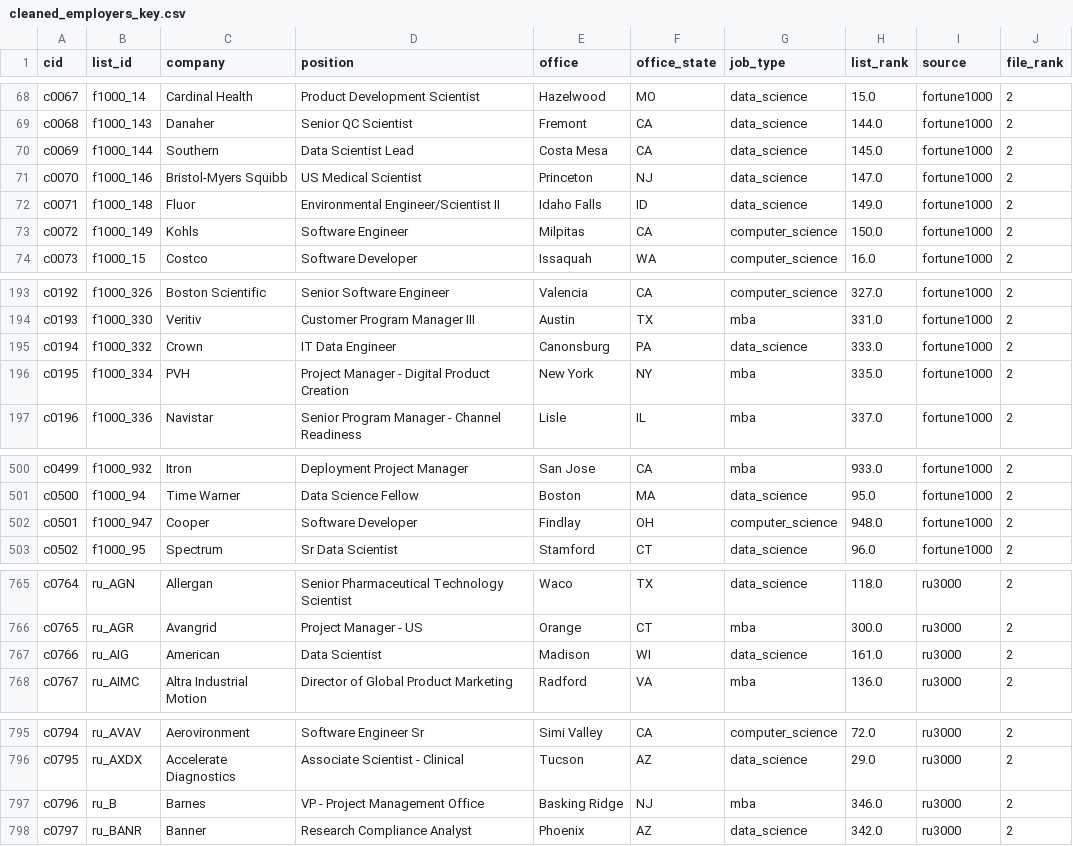
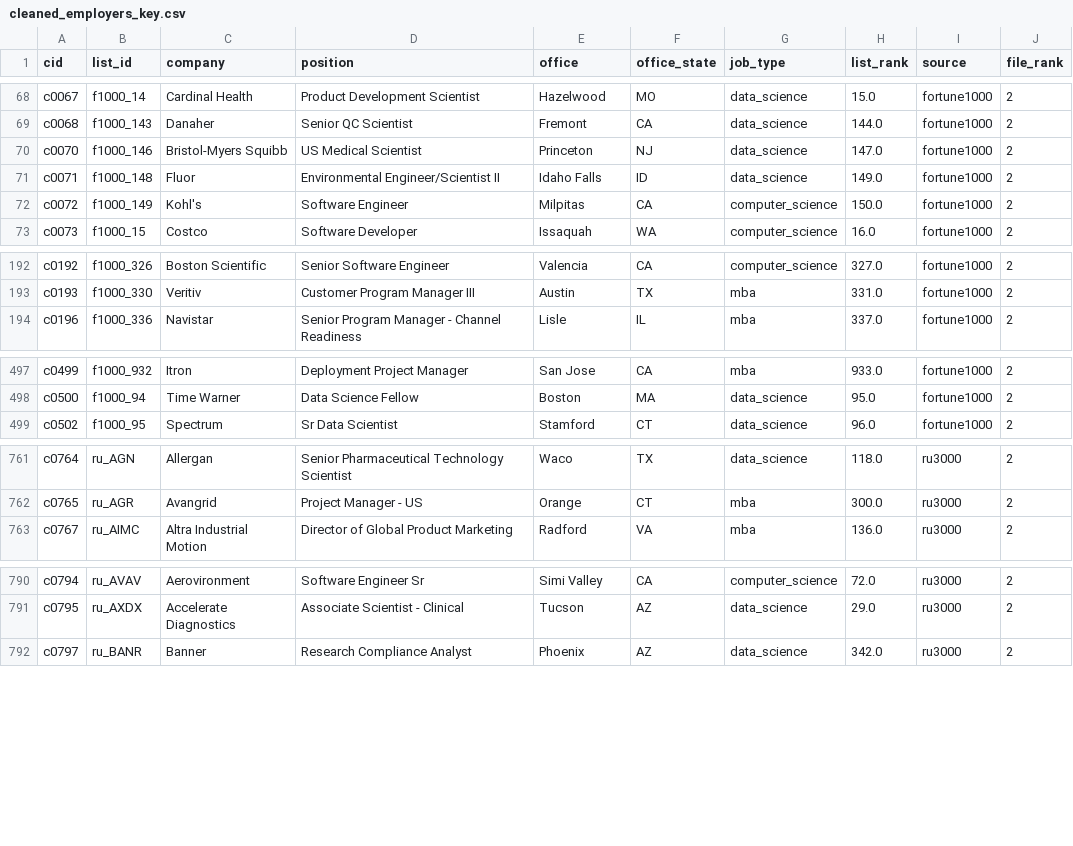
Before and after one commit to jmausolf/office_politics, a CSV file: keys/cleaned_employers_key.csv, drawn as a sheet; only a part is shown, gaps mark what is left out; the diff covers the shown part only.

Commit message:
adding new leadiro data

```diff
--- a/keys/cleaned_employers_key.csv
+++ b/keys/cleaned_employers_key.csv
@@ -69,6 +69,5 @@ c0067,f1000_14,Cardinal Health,Product Development Scientist,Hazelwood,MO,data_s
 c0068,f1000_143,Danaher,Senior QC Scientist,Fremont,CA,data_science,144.0,fortune1000,2
-c0069,f1000_144,Southern,Data Scientist Lead,Costa Mesa,CA,data_science,145.0,fortune1000,2
 c0070,f1000_146,Bristol-Myers Squibb,US Medical Scientist,Princeton,NJ,data_science,147.0,fortune1000,2
 c0071,f1000_148,Fluor,Environmental Engineer/Scientist II,Idaho Falls,ID,data_science,149.0,fortune1000,2
-c0072,f1000_149,Kohls,Software Engineer,Milpitas,CA,computer_science,150.0,fortune1000,2
+c0072,f1000_149,Kohl's,Software Engineer,Milpitas,CA,computer_science,150.0,fortune1000,2
 c0073,f1000_15,Costco,Software Developer,Issaquah,WA,computer_science,16.0,fortune1000,2
@@ -194,4 +193,2 @@ c0192,f1000_326,Boston Scientific,Senior Software Engineer,Valencia,CA,computer_
 c0193,f1000_330,Veritiv,Customer Program Manager III,Austin,TX,mba,331.0,fortune1000,2
-c0194,f1000_332,Crown,IT Data Engineer,Canonsburg,PA,data_science,333.0,fortune1000,2
-c0195,f1000_334,PVH,Project Manager - Digital Product Creation,New York,NY,mba,335.0,fortune1000,2
 c0196,f1000_336,Navistar,Senior Program Manager - Channel Readiness,Lisle,IL,mba,337.0,fortune1000,2
@@ -501,3 +498,2 @@ c0499,f1000_932,Itron,Deployment Project Manager,San Jose,CA,mba,933.0,fortune10
 c0500,f1000_94,Time Warner,Data Science Fellow,Boston,MA,data_science,95.0,fortune1000,2
-c0501,f1000_947,Cooper,Software Developer,Findlay,OH,computer_science,948.0,fortune1000,2
 c0502,f1000_95,Spectrum,Sr Data Scientist,Stamford,CT,data_science,96.0,fortune1000,2
@@ -766,3 +762,2 @@ c0764,ru_AGN,Allergan,Senior Pharmaceutical Technology Scientist,Waco,TX,data_sc
 c0765,ru_AGR,Avangrid,Project Manager - US,Orange,CT,mba,300.0,ru3000,2
-c0766,ru_AIG,American,Data Scientist,Madison,WI,data_science,161.0,ru3000,2
 c0767,ru_AIMC,Altra Industrial Motion,Director of Global Product Marketing,Radford,VA,mba,136.0,ru3000,2
@@ -796,3 +791,2 @@ c0794,ru_AVAV,Aerovironment,Software Engineer Sr,Simi Valley,CA,computer_science
 c0795,ru_AXDX,Accelerate Diagnostics,Associate Scientist - Clinical,Tucson,AZ,data_science,29.0,ru3000,2
-c0796,ru_B,Barnes,VP - Project Management Office,Basking Ridge,NJ,mba,346.0,ru3000,2
 c0797,ru_BANR,Banner,Research Compliance Analyst,Phoenix,AZ,data_science,342.0,ru3000,2
```
Also changed, not shown: 6 removed rows and 6 edited cells elsewhere in this file, 2 other files.
